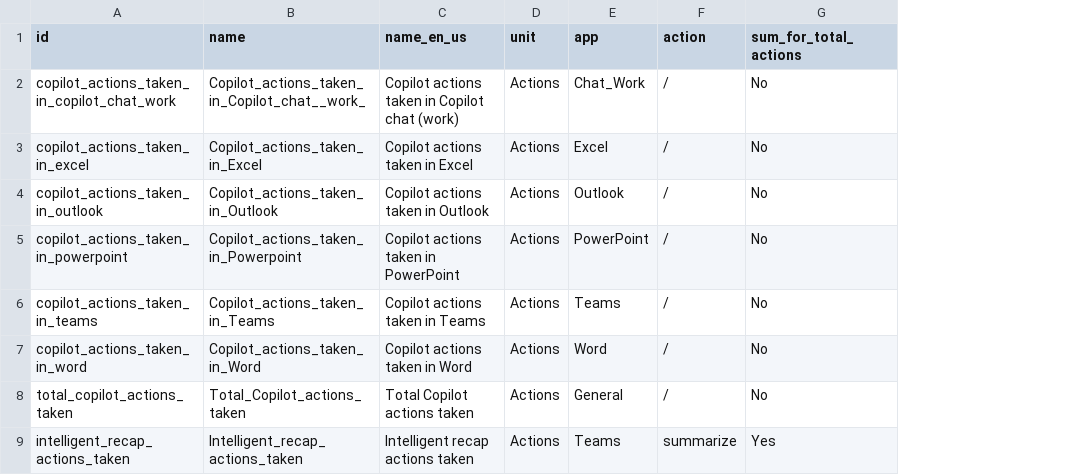
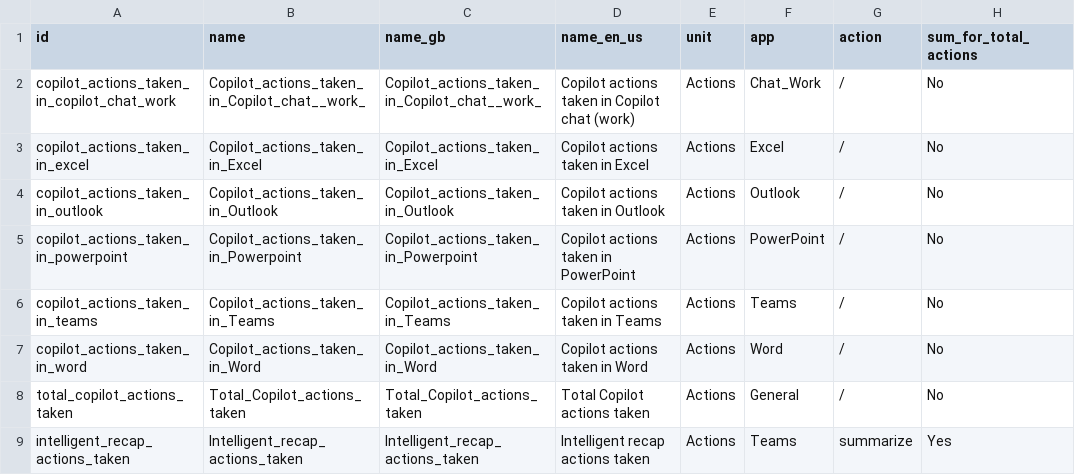
Before and after one commit to microsoft/viva-insights-sample-code, a CSV file: examples/example-data/copilot-metrics-taxonomy.csv, drawn as a sheet; only a part is shown; the diff names each change by its address in the sheet, - before the commit and + after, or states it on an @@ line.

Commit message:
feat: update copilot metrics taxonomy CSV to include british spelling variations

```diff
--- a/examples/example-data/copilot-metrics-taxonomy.csv
+++ b/examples/example-data/copilot-metrics-taxonomy.csv
+column C (name_gb), rows 2-9: Copilot_actions_taken_in_Copilot_chat__work_ | Copilot_actions_taken_in_Excel | Copilot_actions_taken_in_Outlook | Copilot_actions_taken_in_Powerpoint | Copilot_actions_taken_in_Teams | Copilot_actions_taken_in_Word | Total_Copilot_actions_taken | Intelligent_recap_actions_taken
```
